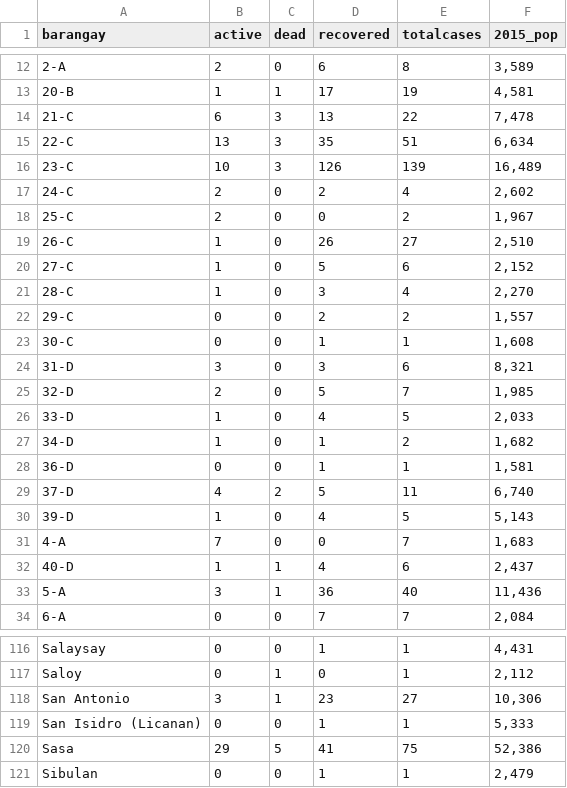
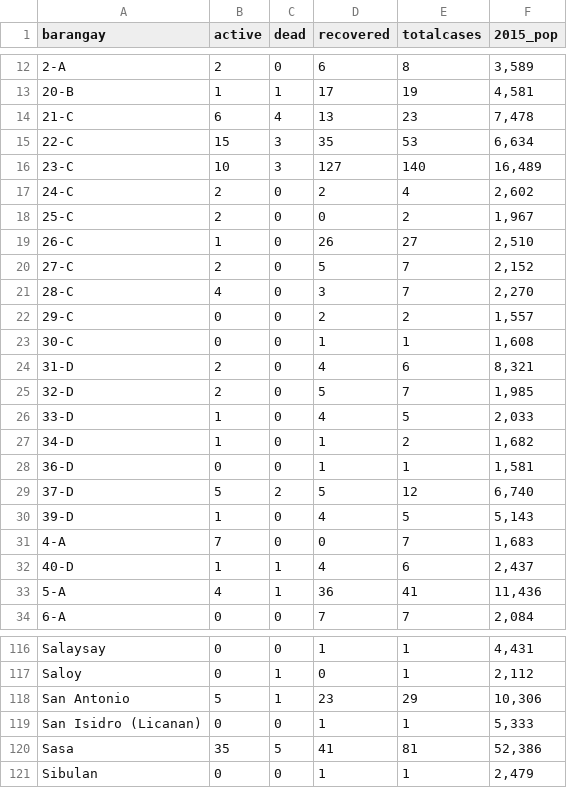
Before and after one commit to djmacao/Covid-19, a CSV file: Covid_Davao_Data/covid_dohdr_locations.csv, drawn as a sheet; only a part is shown, gaps mark what is left out; the diff covers the shown part only.

```diff
--- a/Covid_Davao_Data/covid_dohdr_locations.csv
+++ b/Covid_Davao_Data/covid_dohdr_locations.csv
@@ -13,5 +13,5 @@ barangay,active,dead,recovered,totalcases,2015_pop
 20-B,1,1,17,19,"4,581"
-21-C,6,3,13,22,"7,478"
-22-C,13,3,35,51,"6,634"
-23-C,10,3,126,139,"16,489"
+21-C,6,4,13,23,"7,478"
+22-C,15,3,35,53,"6,634"
+23-C,10,3,127,140,"16,489"
 24-C,2,0,2,4,"2,602"
@@ -19,7 +19,7 @@ barangay,active,dead,recovered,totalcases,2015_pop
 26-C,1,0,26,27,"2,510"
-27-C,1,0,5,6,"2,152"
-28-C,1,0,3,4,"2,270"
+27-C,2,0,5,7,"2,152"
+28-C,4,0,3,7,"2,270"
 29-C,0,0,2,2,"1,557"
 30-C,0,0,1,1,"1,608"
-31-D,3,0,3,6,"8,321"
+31-D,2,0,4,6,"8,321"
 32-D,2,0,5,7,"1,985"
@@ -28,3 +28,3 @@ barangay,active,dead,recovered,totalcases,2015_pop
 36-D,0,0,1,1,"1,581"
-37-D,4,2,5,11,"6,740"
+37-D,5,2,5,12,"6,740"
 39-D,1,0,4,5,"5,143"
@@ -32,3 +32,3 @@ barangay,active,dead,recovered,totalcases,2015_pop
 40-D,1,1,4,6,"2,437"
-5-A,3,1,36,40,"11,436"
+5-A,4,1,36,41,"11,436"
 6-A,0,0,7,7,"2,084"
@@ -117,5 +117,5 @@ Salaysay,0,0,1,1,"4,431"
 Saloy,0,1,0,1,"2,112"
-San Antonio,3,1,23,27,"10,306"
+San Antonio,5,1,23,29,"10,306"
 San Isidro (Licanan),0,0,1,1,"5,333"
-Sasa,29,5,41,75,"52,386"
+Sasa,35,5,41,81,"52,386"
 Sibulan,0,0,1,1,"2,479"
```
Also changed, not shown: 62 edited cells elsewhere in this file, Covid_Davao_Data/covid_dohdr_daily.csv, Covid_Davao_Data/doh_test_daily.csv, 5 other files.
